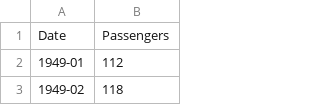
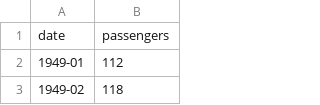
Before and after one commit to LAMPSPUC/StateSpaceModels.jl, a CSV file: src/datasets/AirPassengers.csv, drawn as a sheet; only a part is shown.

```diff
--- a/src/datasets/AirPassengers.csv
+++ b/src/datasets/AirPassengers.csv
@@ -1,2 +1,2 @@
-Date,Passengers
+date,passengers
 1949-01,112
```
Also changed, not shown: src/datasets/Nile.csv, 19 other files.
